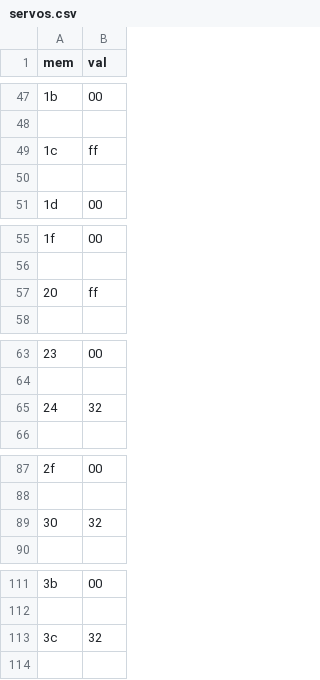
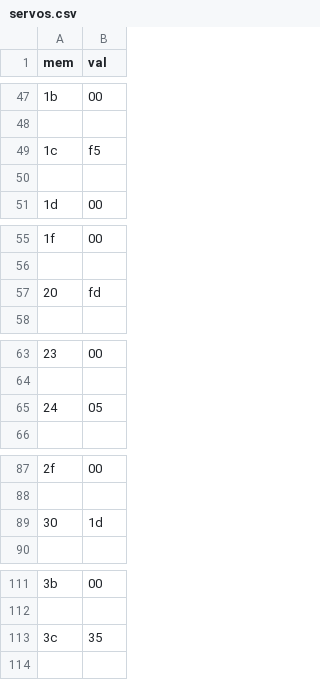
Before and after one commit to jreamy/embedded-project, a CSV file: FinalProject/python_code/mem/servos.csv, drawn as a sheet; only a part is shown, gaps mark what is left out; the diff covers the shown part only.

```diff
--- a/FinalProject/python_code/mem/servos.csv
+++ b/FinalProject/python_code/mem/servos.csv
@@ -48,3 +48,3 @@ mem,val
 
-1c,ff
+1c,f5
 
@@ -56,3 +56,3 @@ mem,val
 
-20,ff
+20,fd
 
@@ -64,3 +64,3 @@ mem,val
 
-24,32
+24,05
 
@@ -88,3 +88,3 @@ mem,val
 
-30,32
+30,1d
 
@@ -112,3 +112,3 @@ mem,val
 
-3c,32
+3c,35
 
```
Also changed, not shown: 17 edited cells elsewhere in this file.
